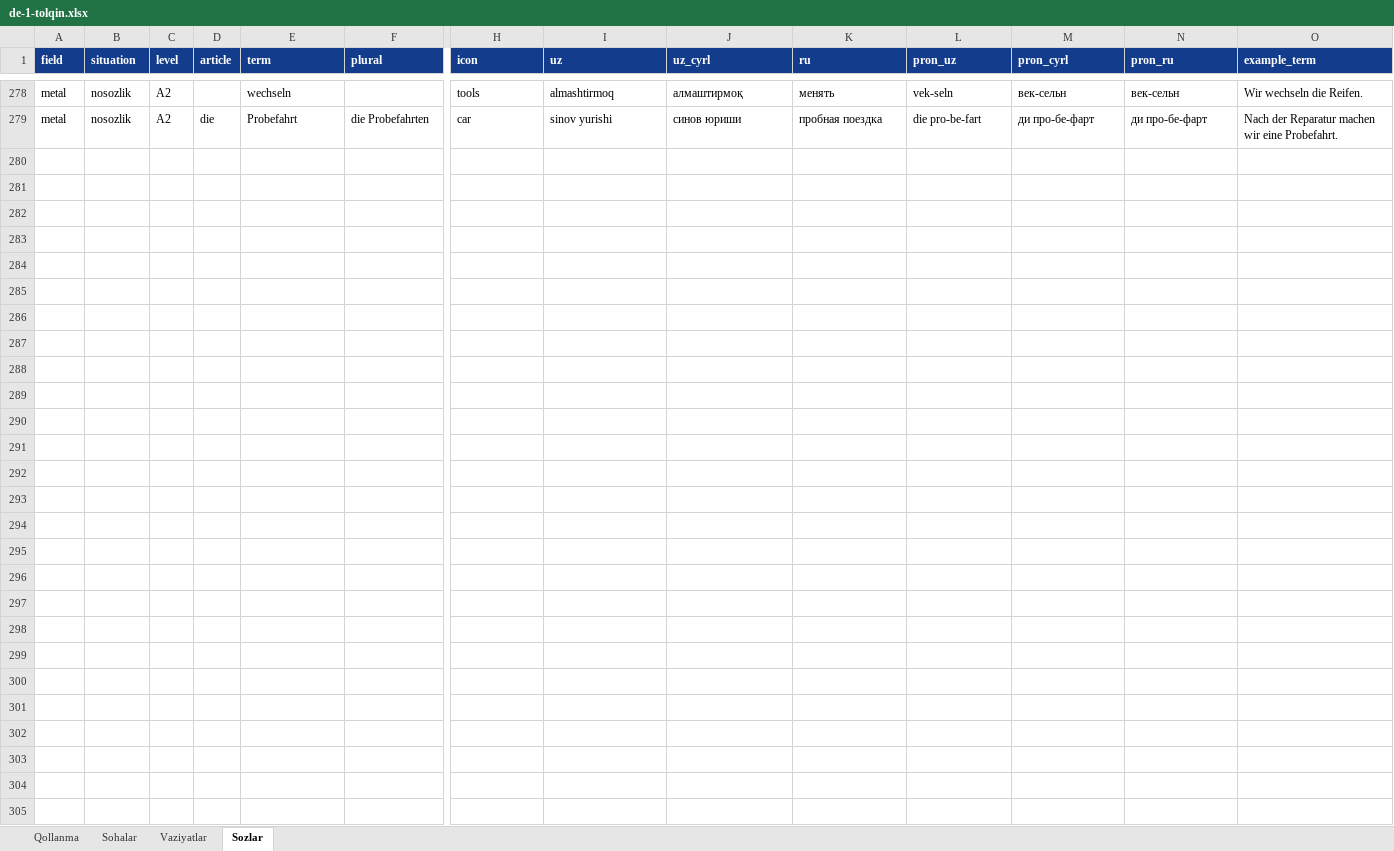
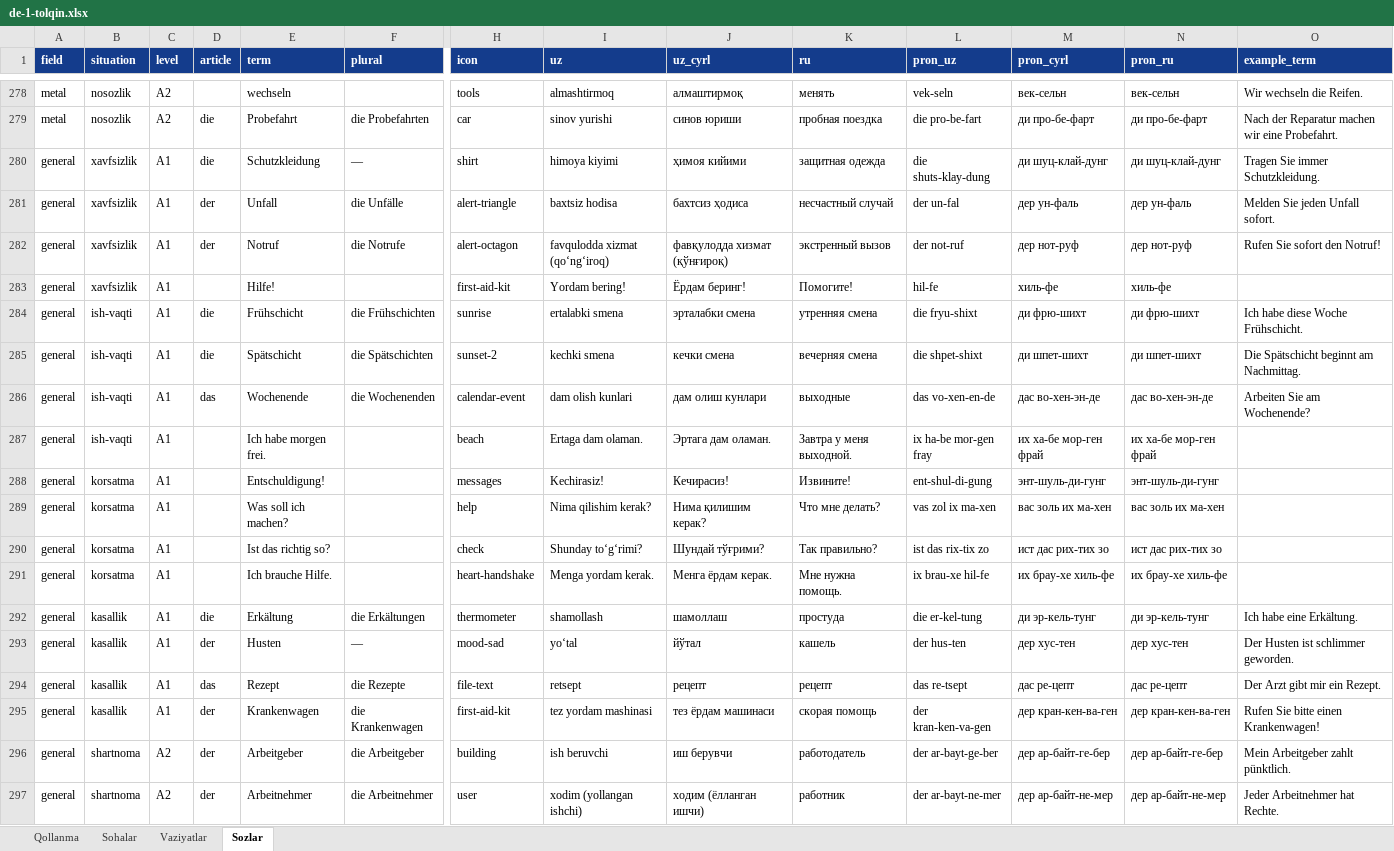
Before and after one commit to Jahon-gir/Qaldirgoch, an Excel workbook: docs/content/de-1-tolqin.xlsx, sheet Sozlar, drawn as a sheet; only a part is shown, gaps mark what is left out; values as stored, in another font and other column widths than the file's, no borders; rows hold the shown columns only; the diff covers the shown part only; the diff names each change by its address in the sheet, - before the commit and + after, or states it on an @@ line.

```diff
--- a/docs/content/de-1-tolqin.xlsx (sheet Sozlar)
+++ b/docs/content/de-1-tolqin.xlsx (sheet Sozlar)
+row 280: general | xavfsizlik | A1 | die | Schutzkleidung | — | shirt | himoya kiyimi | ҳимоя кийими | защитная одежда | die shuts-klay-dung | ди шуц-клай-дунг | ди шуц-клай-дунг | Tragen Sie immer Schutzkleidung.
+row 281: general | xavfsizlik | A1 | der | Unfall | die Unfälle | alert-triangle | baxtsiz hodisa | бахтсиз ҳодиса | несчастный случай | der un-fal | дер ун-фаль | дер ун-фаль | Melden Sie jeden Unfall sofort.
+row 282: general | xavfsizlik | A1 | der | Notruf | die Notrufe | alert-octagon | favqulodda xizmat (qoʻngʻiroq) | фавқулодда хизмат (қўнғироқ) | экстренный вызов | der not-ruf | дер нот-руф | дер нот-руф | Rufen Sie sofort den Notruf!
+row 283: general | xavfsizlik | A1 |  | Hilfe! |  | first-aid-kit | Yordam bering! | Ёрдам беринг! | Помогите! | hil-fe | хиль-фе | хиль-фе
+row 284: general | ish-vaqti | A1 | die | Frühschicht | die Frühschichten | sunrise | ertalabki smena | эрталабки смена | утренняя смена | die fryu-shixt | ди фрю-шихт | ди фрю-шихт | Ich habe diese Woche Frühschicht.
+row 285: general | ish-vaqti | A1 | die | Spätschicht | die Spätschichten | sunset-2 | kechki smena | кечки смена | вечерняя смена | die shpet-shixt | ди шпет-шихт | ди шпет-шихт | Die Spätschicht beginnt am Nachmittag.
+row 286: general | ish-vaqti | A1 | das | Wochenende | die Wochenenden | calendar-event | dam olish kunlari | дам олиш кунлари | выходные | das vo-xen-en-de | дас во-хен-эн-де | дас во-хен-эн-де | Arbeiten Sie am Wochenende?
+row 287: general | ish-vaqti | A1 |  | Ich habe morgen frei. |  | beach | Ertaga dam olaman. | Эртага дам оламан. | Завтра у меня выходной. | ix ha-be mor-gen fray | их ха-бе мор-ген фрай | их ха-бе мор-ген фрай
+row 288: general | korsatma | A1 |  | Entschuldigung! |  | messages | Kechirasiz! | Кечирасиз! | Извините! | ent-shul-di-gung | энт-шуль-ди-гунг | энт-шуль-ди-гунг
+row 289: general | korsatma | A1 |  | Was soll ich machen? |  | help | Nima qilishim kerak? | Нима қилишим керак? | Что мне делать? | vas zol ix ma-xen | вас золь их ма-хен | вас золь их ма-хен
+row 290: general | korsatma | A1 |  | Ist das richtig so? |  | check | Shunday toʻgʻrimi? | Шундай тўғрими? | Так правильно? | ist das rix-tix zo | ист дас рих-тих зо | ист дас рих-тих зо
+row 291: general | korsatma | A1 |  | Ich brauche Hilfe. |  | heart-handshake | Menga yordam kerak. | Менга ёрдам керак. | Мне нужна помощь. | ix brau-xe hil-fe | их брау-хе хиль-фе | их брау-хе хиль-фе
+row 292: general | kasallik | A1 | die | Erkältung | die Erkältungen | thermometer | shamollash | шамоллаш | простуда | die er-kel-tung | ди эр-кель-тунг | ди эр-кель-тунг | Ich habe eine Erkältung.
+row 293: general | kasallik | A1 | der | Husten | — | mood-sad | yoʻtal | йўтал | кашель | der hus-ten | дер хус-тен | дер хус-тен | Der Husten ist schlimmer geworden.
+row 294: general | kasallik | A1 | das | Rezept | die Rezepte | file-text | retsept | рецепт | рецепт | das re-tsept | дас ре-цепт | дас ре-цепт | Der Arzt gibt mir ein Rezept.
+row 295: general | kasallik | A1 | der | Krankenwagen | die Krankenwagen | first-aid-kit | tez yordam mashinasi | тез ёрдам машинаси | скорая помощь | der kran-ken-va-gen | дер кран-кен-ва-ген | дер кран-кен-ва-ген | Rufen Sie bitte einen Krankenwagen!
+row 296: general | shartnoma | A2 | der | Arbeitgeber | die Arbeitgeber | building | ish beruvchi | иш берувчи | работодатель | der ar-bayt-ge-ber | дер ар-байт-ге-бер | дер ар-байт-ге-бер | Mein Arbeitgeber zahlt pünktlich.
+row 297: general | shartnoma | A2 | der | Arbeitnehmer | die Arbeitnehmer | user | xodim (yollangan ishchi) | ходим (ёлланган ишчи) | работник | der ar-bayt-ne-mer | дер ар-байт-не-мер | дер ар-байт-не-мер | Jeder Arbeitnehmer hat Rechte.
```
Also changed, not shown: 14 added rows elsewhere in this sheet, 3 other files.
